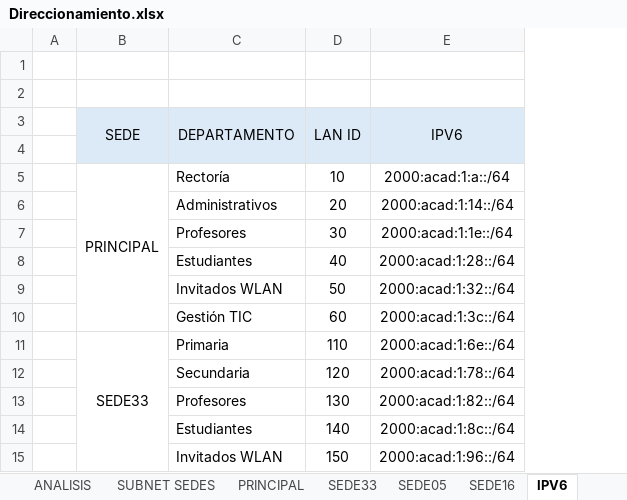
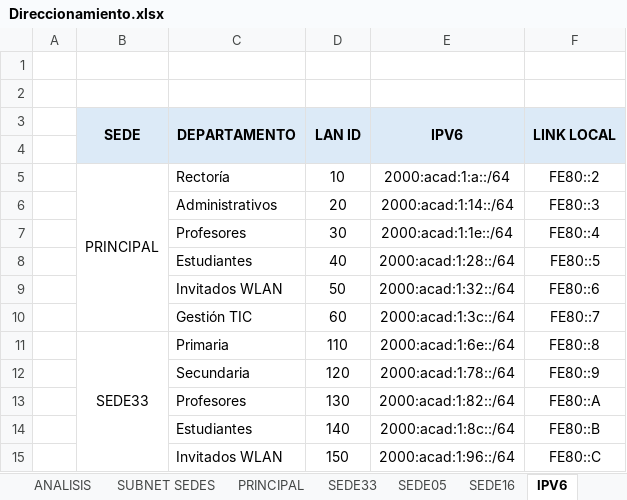
Before and after one commit to sheckler109/Caso-de-Estudio, an Excel workbook: Direccionamiento.xlsx, sheet IPV6, drawn as a sheet; only a part is shown; values as stored, in another font and other column widths than the file's, no borders; the diff names each change by its address in the sheet, - before the commit and + after, or states it on an @@ line.

Commit message:
Add files via upload

```diff
--- a/Direccionamiento.xlsx (sheet IPV6)
+++ b/Direccionamiento.xlsx (sheet IPV6)
+column F (LINK LOCAL), rows 5-15: FE80::2 | FE80::3 | FE80::4 | FE80::5 | FE80::6 | FE80::7 | FE80::8 | FE80::9 | FE80::A | FE80::B | FE80::C
-B3:E3 bold: off
+B3:E3 bold: on
```
